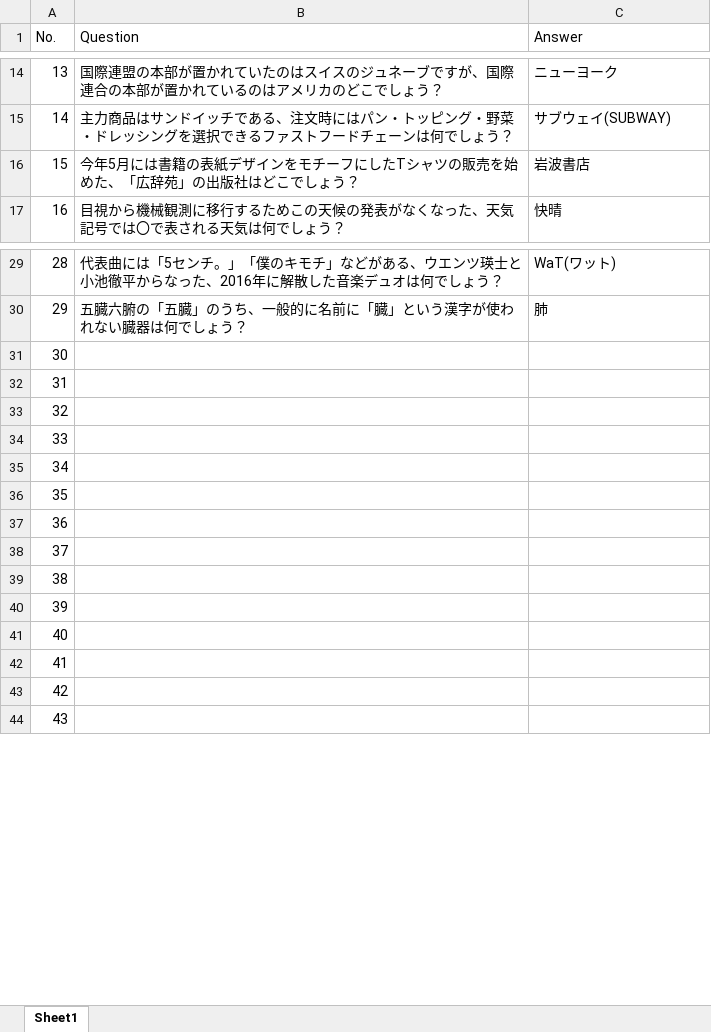
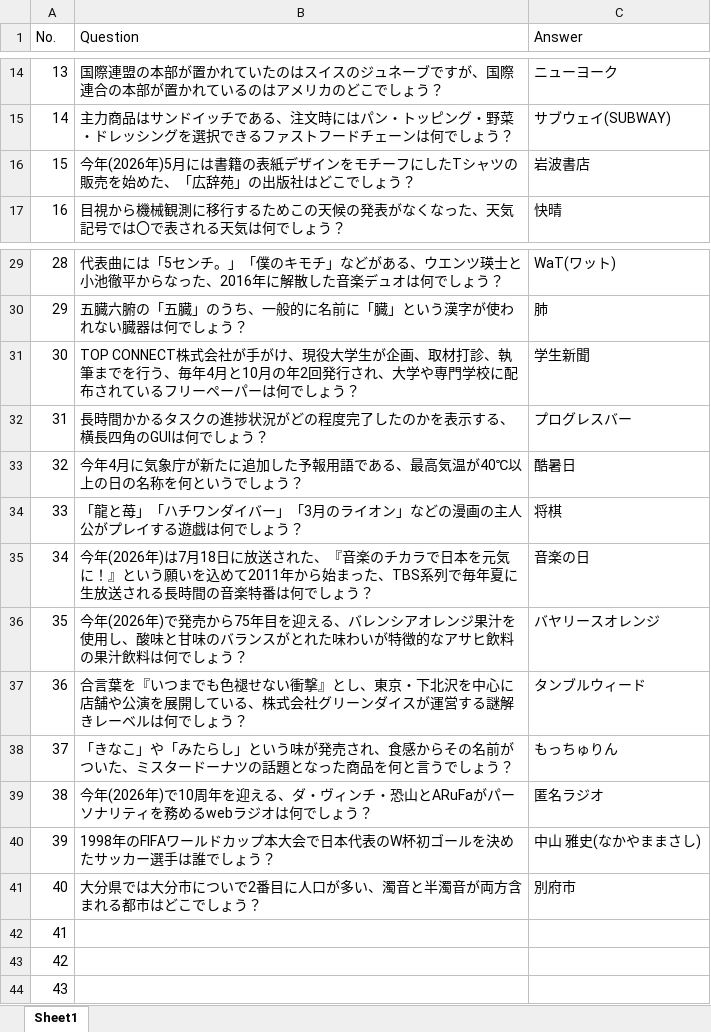
Before and after one commit to sii407/quiz_sakumon, an Excel workbook: 1-100.xlsx, sheet Sheet1, drawn as a sheet; only a part is shown, gaps mark what is left out; values as stored, in another font and other column widths than the file's, no borders; the diff names each change by its address in the sheet, - before the commit and + after, or states it on an @@ line.

```diff
--- a/1-100.xlsx (sheet Sheet1)
+++ b/1-100.xlsx (sheet Sheet1)
-B16 (Question): 今年5月には書…
+B16 (Question): 今年(2026年)5月には書…
-B31 (Question): (empty)
+B31 (Question): TOP CONNECT株式会社が手がけ、現役大学生が企画、取材打診、執筆までを行う、毎年4月と10月の年2回発行され、大学や専門学校に配布されているフリーペーパーは何でしょう？
-C31 (Answer): (empty)
+C31 (Answer): 学生新聞
-B32 (Question): (empty)
+B32 (Question): 長時間かかるタスクの進捗状況がどの程度完了したのかを表示する、横長四角のGUIは何でしょう？
-C32 (Answer): (empty)
+C32 (Answer): プログレスバー
-B33 (Question): (empty)
+B33 (Question): 今年4月に気象庁が新たに追加した予報用語である、最高気温が40℃以上の日の名称を何というでしょう？
-C33 (Answer): (empty)
+C33 (Answer): 酷暑日
-B34 (Question): (empty)
+B34 (Question): 「龍と苺」「ハチワンダイバー」「3月のライオン」などの漫画の主人公がプレイする遊戯は何でしょう？
-C34 (Answer): (empty)
+C34 (Answer): 将棋
-B35 (Question): (empty)
+B35 (Question): 今年(2026年)は7月18日に放送された、『音楽のチカラで日本を元気に！』という願いを込めて2011年から始まった、TBS系列で毎年夏に生放送される長時間の音楽特番は何でしょう？
-C35 (Answer): (empty)
+C35 (Answer): 音楽の日
-B36 (Question): (empty)
+B36 (Question): 今年(2026年)で発売から75年目を迎える、バレンシアオレンジ果汁を使用し、酸味と甘味のバランスがとれた味わいが特徴的なアサヒ飲料の果汁飲料は何でしょう？
-C36 (Answer): (empty)
+C36 (Answer): バヤリースオレンジ
-B37 (Question): (empty)
+B37 (Question): 合言葉を『いつまでも色褪せない衝撃』とし、東京・下北沢を中心に店舗や公演を展開している、株式会社グリーンダイスが運営する謎解きレーベルは何でしょう？
-C37 (Answer): (empty)
+C37 (Answer): タンブルウィード
-B38 (Question): (empty)
+B38 (Question): 「きなこ」や「みたらし」という味が発売され、食感からその名前がついた、ミスタードーナツの話題となった商品を何と言うでしょう？
-C38 (Answer): (empty)
+C38 (Answer): もっちゅりん
-B39 (Question): (empty)
+B39 (Question): 今年(2026年)で10周年を迎える、ダ・ヴィンチ・恐山とARuFaがパーソナリティを務めるwebラジオは何でしょう？
-C39 (Answer): (empty)
+C39 (Answer): 匿名ラジオ
-B40 (Question): (empty)
+B40 (Question): 1998年のFIFAワールドカップ本大会で日本代表のW杯初ゴールを決めたサッカー選手は誰でしょう？
-C40 (Answer): (empty)
+C40 (Answer): 中山 雅史(なかやままさし)
-B41 (Question): (empty)
+B41 (Question): 大分県では大分市についで2番目に人口が多い、濁音と半濁音が両方含まれる都市はどこでしょう？
-C41 (Answer): (empty)
+C41 (Answer): 別府市
```
Also changed, not shown: 3 other files.
